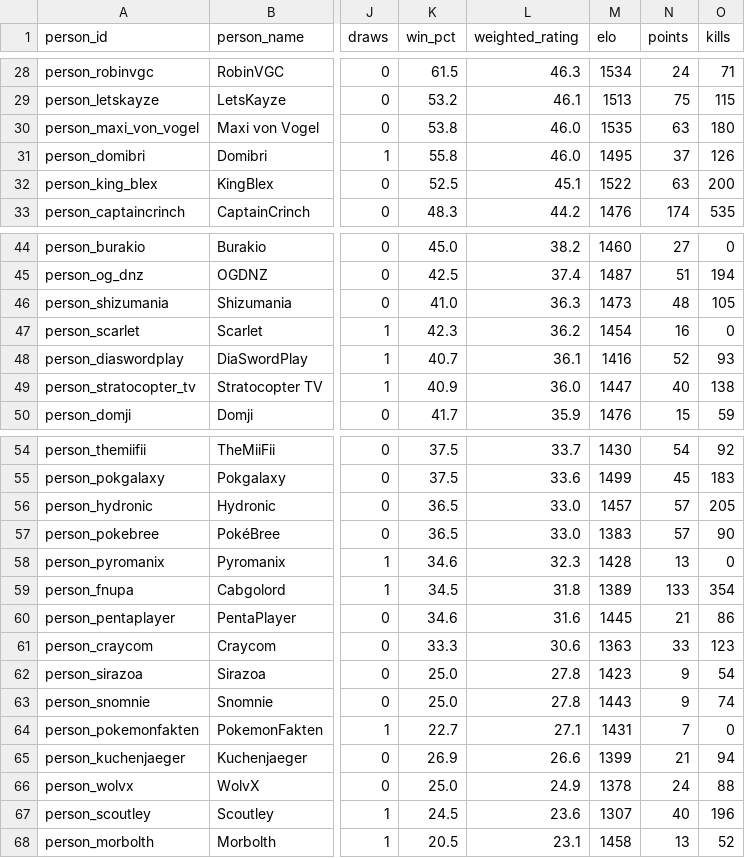
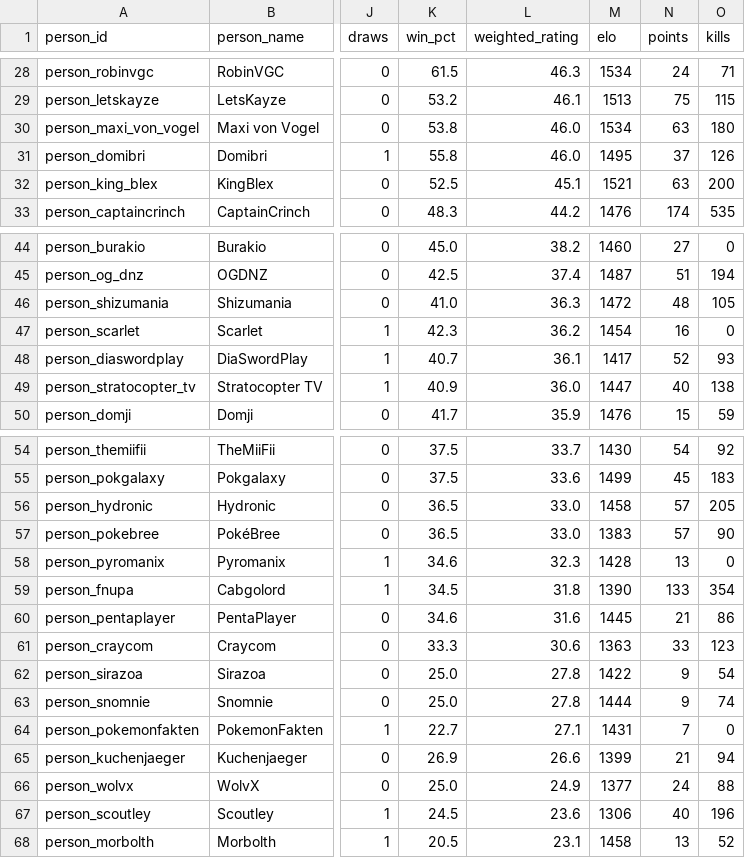
Before and after one commit to FullLifeGames/GPLHistoryVisualizer, a CSV file: data/normalized/person_all_time.csv, drawn as a sheet; only a part is shown, gaps mark what is left out; the diff covers the shown part only; the diff names each change by its address in the sheet, - before the commit and + after, or states it on an @@ line.

```diff
--- a/data/normalized/person_all_time.csv
+++ b/data/normalized/person_all_time.csv
-M30 (elo): 1535
+M30 (elo): 1534
-M32 (elo): 1522
+M32 (elo): 1521
-M46 (elo): 1473
+M46 (elo): 1472
-M48 (elo): 1416
+M48 (elo): 1417
-M56 (elo): 1457
+M56 (elo): 1458
-M59 (elo): 1389
+M59 (elo): 1390
-M62 (elo): 1423
+M62 (elo): 1422
-M63 (elo): 1443
+M63 (elo): 1444
-M66 (elo): 1378
+M66 (elo): 1377
-M67 (elo): 1307
+M67 (elo): 1306
```
Also changed, not shown: 15 edited cells elsewhere in this file, 6 other files.
